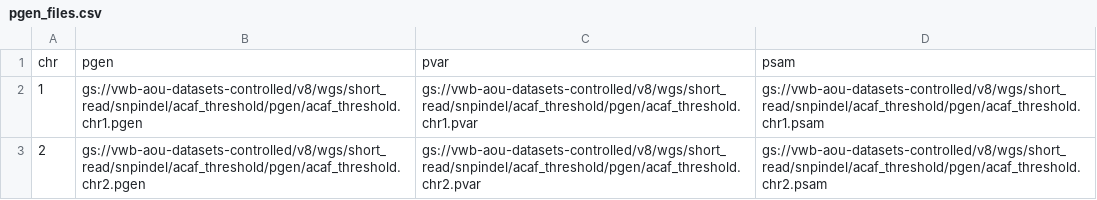
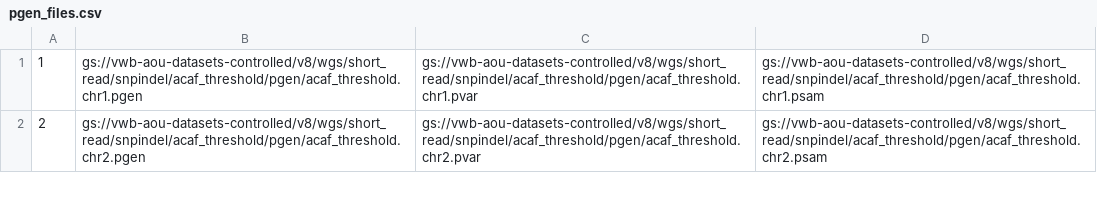
Before and after one commit to olivierlabayle/aou-gwas, a CSV file: config/pgen_files.csv, drawn as a sheet; only a part is shown.

```diff
--- a/config/pgen_files.csv
+++ b/config/pgen_files.csv
@@ -1,2 +1 @@
-chr,pgen,pvar,psam
 1,gs://vwb-aou-datasets-controlled/v8/wgs/short_read/snpindel/acaf_threshold/pgen/acaf_threshold.chr1.pgen,gs://vwb-aou-datasets-controlled/v8/wgs/short_read/snpindel/acaf_threshold/pgen/acaf_threshold.chr1.pvar,gs://vwb-aou-datasets-controlled/v8/wgs/short_read/snpindel/acaf_threshold/pgen/acaf_threshold.chr1.psam
```
Also changed, not shown: 2 other files.
